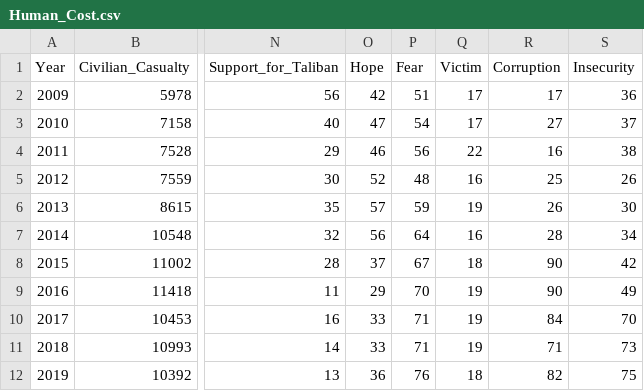
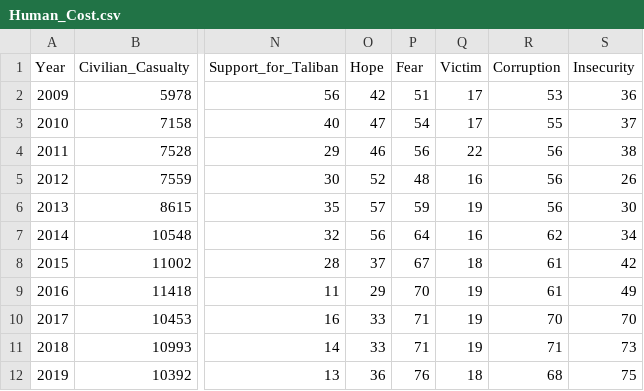
Before and after one commit to EzzatMehrdad/WarAfghanistan, a CSV file: Human_Cost.csv, drawn as a sheet; only a part is shown, gaps mark what is left out; the diff names each change by its address in the sheet, - before the commit and + after, or states it on an @@ line.

Commit message:
edit

```diff
--- a/Human_Cost.csv
+++ b/Human_Cost.csv
-R2 (Corruption): 17
+R2 (Corruption): 53
-R3 (Corruption): 27
+R3 (Corruption): 55
-R4 (Corruption): 16
+R4 (Corruption): 56
-R5 (Corruption): 25
+R5 (Corruption): 56
-R6 (Corruption): 26
+R6 (Corruption): 56
-R7 (Corruption): 28
+R7 (Corruption): 62
-R8:R9 (Corruption): 90
+R8:R9 (Corruption): 61
-R10 (Corruption): 84
+R10 (Corruption): 70
-R12 (Corruption): 82
+R12 (Corruption): 68
```
